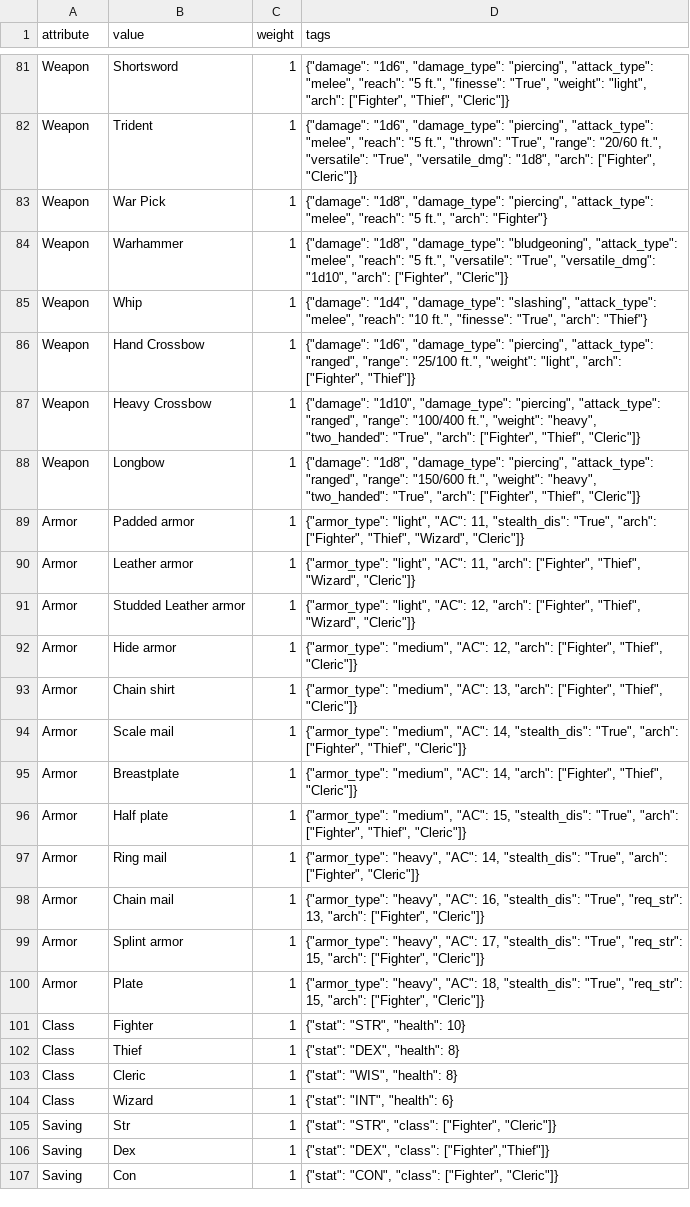
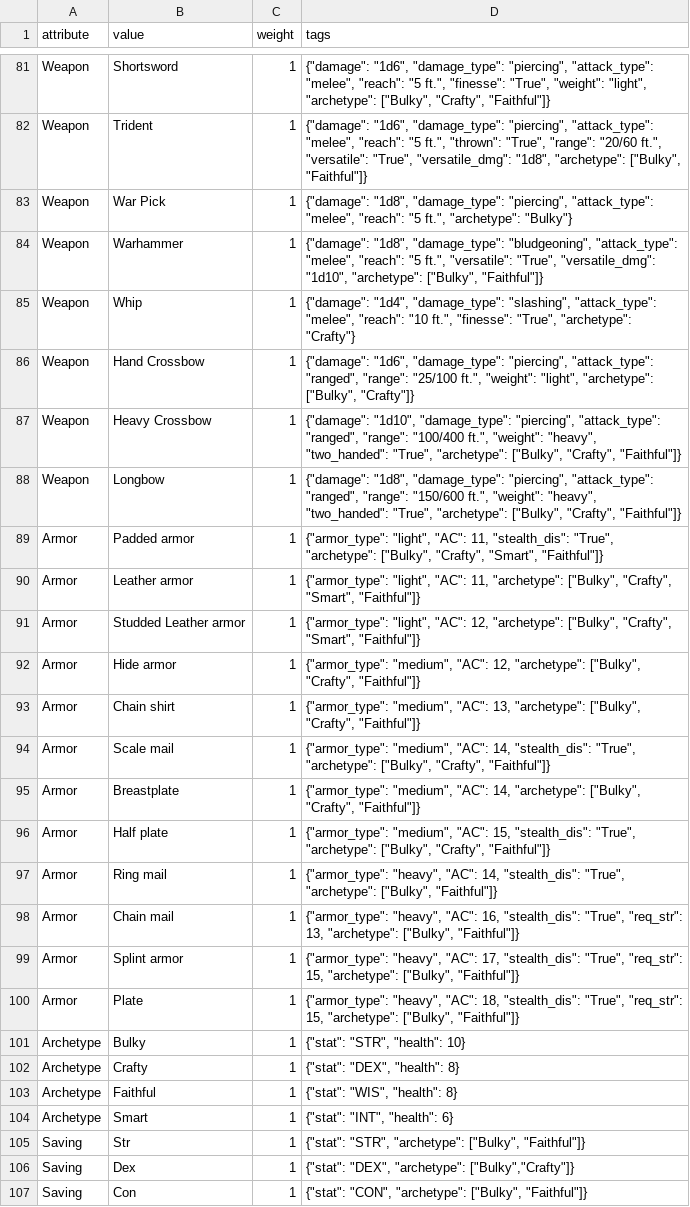
Before and after one commit to tastyDanish/dnd-npc-generator, a CSV file: app_setup/db_import.csv, drawn as a sheet; only a part is shown, gaps mark what is left out; the diff covers the shown part only; the diff names each change by its address in the sheet, - before the commit and + after, or states it on an @@ line.

```diff
--- a/app_setup/db_import.csv
+++ b/app_setup/db_import.csv
-D81 (tags): …"weight": "light", "arch": ["Fighter", "Thief", "Cleric"]}
+D81 (tags): …"weight": "light", "archetype": ["Bulky", "Crafty", "Faithful"]}
-D82 (tags): …"versatile_dmg": "1d8", "arch": ["Fighter", "Cleric"]}
+D82 (tags): …"versatile_dmg": "1d8", "archetype": ["Bulky", "Faithful"]}
-D83 (tags): …"5 ft.", "arch": "Fighter"}
+D83 (tags): …"5 ft.", "archetype": "Bulky"}
-D84 (tags): …"versatile_dmg": "1d10", "arch": ["Fighter", "Cleric"]}
+D84 (tags): …"versatile_dmg": "1d10", "archetype": ["Bulky", "Faithful"]}
-D85 (tags): …"finesse": "True", "arch": "Thief"}
+D85 (tags): …"finesse": "True", "archetype": "Crafty"}
-D86 (tags): …"weight": "light", "arch": ["Fighter", "Thief"]}
+D86 (tags): …"weight": "light", "archetype": ["Bulky", "Crafty"]}
-D87 (tags): …"two_handed": "True", "arch": ["Fighter", "Thief", "Cleric"]}
+D87 (tags): …"two_handed": "True", "archetype": ["Bulky", "Crafty", "Faithful"]}
-D88 (tags): …"two_handed": "True", "arch": ["Fighter", "Thief", "Cleric"]}
+D88 (tags): …"two_handed": "True", "archetype": ["Bulky", "Crafty", "Faithful"]}
-D89 (tags): …"stealth_dis": "True", "arch": ["Fighter", "Thief", "Wizard", "Cleric"]}
+D89 (tags): …"stealth_dis": "True", "archetype": ["Bulky", "Crafty", "Smart", "Faithful"]}
-D90 (tags): …"AC": 11, "arch": ["Fighter", "Thief", "Wizard", "Cleric"]}
+D90 (tags): …"AC": 11, "archetype": ["Bulky", "Crafty", "Smart", "Faithful"]}
-D91 (tags): …"AC": 12, "arch": ["Fighter", "Thief", "Wizard", "Cleric"]}
+D91 (tags): …"AC": 12, "archetype": ["Bulky", "Crafty", "Smart", "Faithful"]}
-D92 (tags): …"AC": 12, "arch": ["Fighter", "Thief", "Cleric"]}
+D92 (tags): …"AC": 12, "archetype": ["Bulky", "Crafty", "Faithful"]}
-D93 (tags): …"AC": 13, "arch": ["Fighter", "Thief", "Cleric"]}
+D93 (tags): …"AC": 13, "archetype": ["Bulky", "Crafty", "Faithful"]}
-D94 (tags): …"stealth_dis": "True", "arch": ["Fighter", "Thief", "Cleric"]}
+D94 (tags): …"stealth_dis": "True", "archetype": ["Bulky", "Crafty", "Faithful"]}
-D95 (tags): …"AC": 14, "arch": ["Fighter", "Thief", "Cleric"]}
+D95 (tags): …"AC": 14, "archetype": ["Bulky", "Crafty", "Faithful"]}
-D96 (tags): …"stealth_dis": "True", "arch": ["Fighter", "Thief", "Cleric"]}
+D96 (tags): …"stealth_dis": "True", "archetype": ["Bulky", "Crafty", "Faithful"]}
-D97 (tags): …"stealth_dis": "True", "arch": ["Fighter", "Cleric"]}
+D97 (tags): …"stealth_dis": "True", "archetype": ["Bulky", "Faithful"]}
-D98 (tags): …"req_str": 13, "arch": ["Fighter", "Cleric"]}
+D98 (tags): …"req_str": 13, "archetype": ["Bulky", "Faithful"]}
-D99 (tags): …"req_str": 15, "arch": ["Fighter", "Cleric"]}
+D99 (tags): …"req_str": 15, "archetype": ["Bulky", "Faithful"]}
-D100 (tags): …"req_str": 15, "arch": ["Fighter", "Cleric"]}
+D100 (tags): …"req_str": 15, "archetype": ["Bulky", "Faithful"]}
-A101:A104 (attribute): Class
+A101:A104 (attribute): Archetype
-B101 (value): Fighter
+B101 (value): Bulky
-B102 (value): Thief
+B102 (value): Crafty
-B103 (value): Cleric
+B103 (value): Faithful
-B104 (value): Wizard
+B104 (value): Smart
-D105 (tags): {"stat": "STR", "class": ["Fighter", "Cleric"]}
+D105 (tags): {"stat": "STR", "archetype": ["Bulky", "Faithful"]}
-D106 (tags): {"stat": "DEX", "class": ["Fighter","Thief"]}
+D106 (tags): {"stat": "DEX", "archetype": ["Bulky","Crafty"]}
-D107 (tags): {"stat": "CON", "class": ["Fighter", "Cleric"]}
+D107 (tags): {"stat": "CON", "archetype": ["Bulky", "Faithful"]}
```
Also changed, not shown: 54 edited cells elsewhere in this file, 6 other files.
